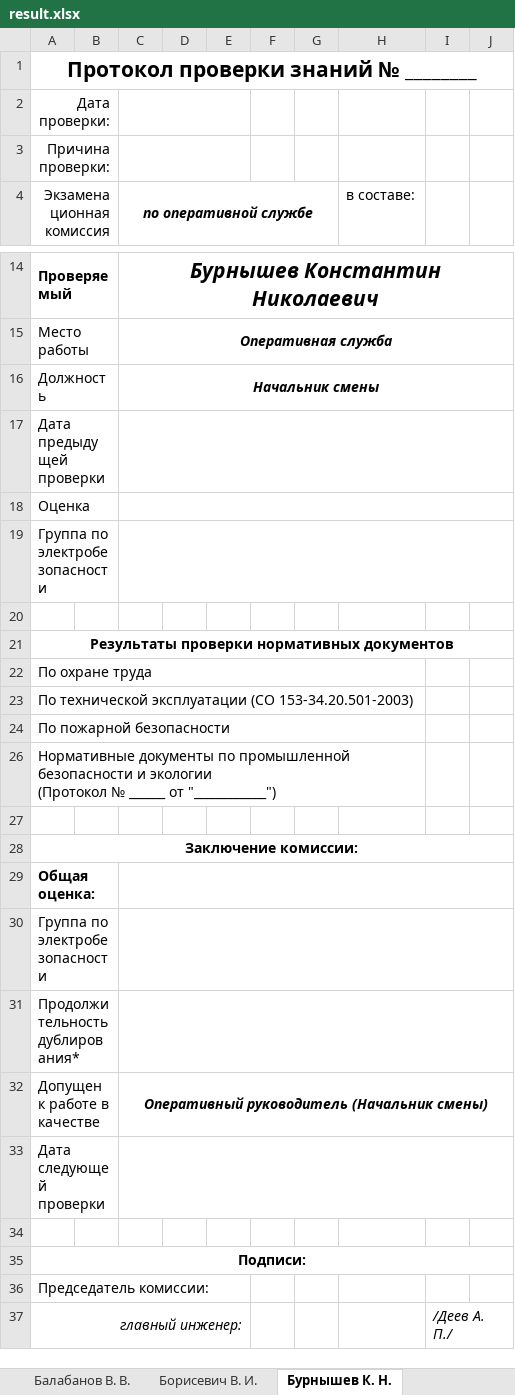
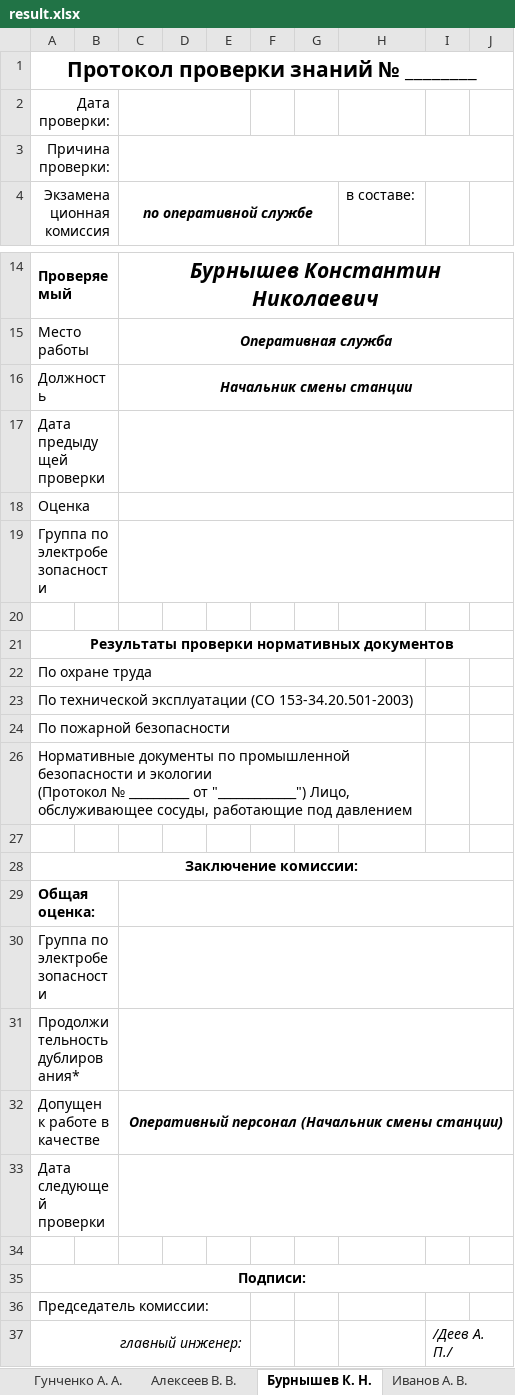
Before and after one commit to rj128x/OFFICE, an Excel workbook: excel/protocol/result.xlsx, sheet Бурнышев К. Н., drawn as a sheet; only a part is shown, gaps mark what is left out; values as stored, in another font and other column widths than the file's, no borders; the diff names each change by its address in the sheet, - before the commit and + after, or states it on an @@ line.

```diff
--- a/excel/protocol/result.xlsx (sheet Бурнышев К. Н.)
+++ b/excel/protocol/result.xlsx (sheet Бурнышев К. Н.)
-C3:E3 merged
+C3:J3 merged
-C16 (по оперативной службе): Начальник смены
+C16 (по оперативной службе): Начальник смены станции
-A26 (Экзаменационная комиссия): …(Протокол № ______ от "____________")
+A26 (Экзаменационная комиссия): …(Протокол № __________ от "_____________") Лицо, обслуживающее сосуды, работающие под давлением
-C32 (по оперативной службе): Оперативный руководитель (Начальник смены)
+C32 (по оперативной службе): Оперативный персонал (Начальник смены станции)
```
Also changed, not shown: sheet Фисенко С. В., sheet Сальников Е. С., sheet Лопатин С. О., sheet Борисевич В. И., sheet Козенков А. В., sheet Цирлин С. Л., 34 more sheets, other sheet tabs, formulas that keep their value, 7 other files.
